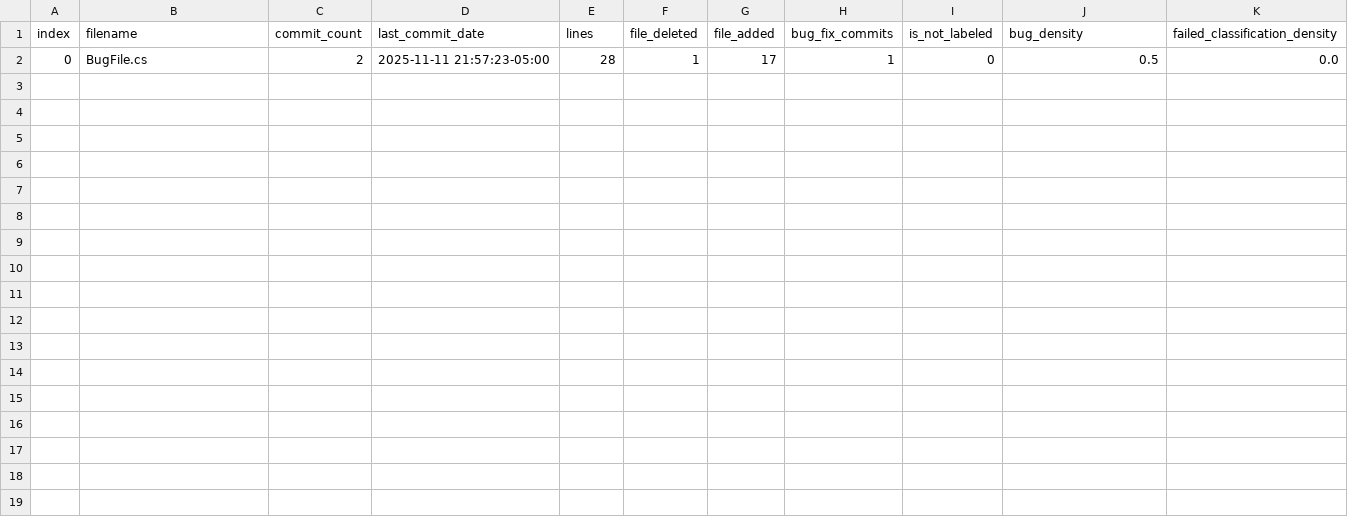
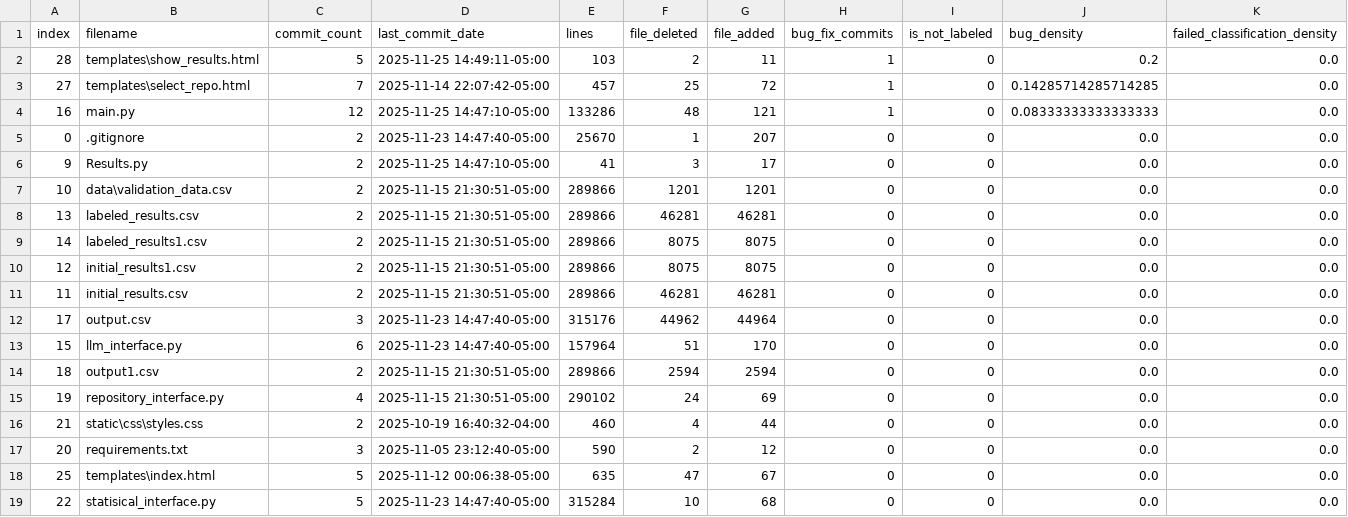
Before and after one commit to RockosBos/CIS580-Code-Review-Assistant, a CSV file: output.csv, drawn as a sheet.

Commit message:
implementation of results data and csv file generation

```diff
--- a/output.csv
+++ b/output.csv
@@ -1,2 +1,19 @@
 index,filename,commit_count,last_commit_date,lines,file_deleted,file_added,bug_fix_commits,is_not_labeled,bug_density,failed_classification_density
-0,BugFile.cs,2,2025-11-11 21:57:23-05:00,28,1,17,1,0,0.5,0.0
+28,templates\show_results.html,5,2025-11-25 14:49:11-05:00,103,2,11,1,0,0.2,0.0
+27,templates\select_repo.html,7,2025-11-14 22:07:42-05:00,457,25,72,1,0,0.14285714285714285,0.0
+16,main.py,12,2025-11-25 14:47:10-05:00,133286,48,121,1,0,0.08333333333333333,0.0
+0,.gitignore,2,2025-11-23 14:47:40-05:00,25670,1,207,0,0,0.0,0.0
+9,Results.py,2,2025-11-25 14:47:10-05:00,41,3,17,0,0,0.0,0.0
+10,data\validation_data.csv,2,2025-11-15 21:30:51-05:00,289866,1201,1201,0,0,0.0,0.0
+13,labeled_results.csv,2,2025-11-15 21:30:51-05:00,289866,46281,46281,0,0,0.0,0.0
+14,labeled_results1.csv,2,2025-11-15 21:30:51-05:00,289866,8075,8075,0,0,0.0,0.0
+12,initial_results1.csv,2,2025-11-15 21:30:51-05:00,289866,8075,8075,0,0,0.0,0.0
+11,initial_results.csv,2,2025-11-15 21:30:51-05:00,289866,46281,46281,0,0,0.0,0.0
+17,output.csv,3,2025-11-23 14:47:40-05:00,315176,44962,44964,0,0,0.0,0.0
+15,llm_interface.py,6,2025-11-23 14:47:40-05:00,157964,51,170,0,0,0.0,0.0
+18,output1.csv,2,2025-11-15 21:30:51-05:00,289866,2594,2594,0,0,0.0,0.0
+19,repository_interface.py,4,2025-11-15 21:30:51-05:00,290102,24,69,0,0,0.0,0.0
+21,static\css\styles.css,2,2025-10-19 16:40:32-04:00,460,4,44,0,0,0.0,0.0
+20,requirements.txt,3,2025-11-05 23:12:40-05:00,590,2,12,0,0,0.0,0.0
+25,templates\index.html,5,2025-11-12 00:06:38-05:00,635,47,67,0,0,0.0,0.0
+22,statisical_interface.py,5,2025-11-23 14:47:40-05:00,315284,10,68,0,0,0.0,0.0
```
Also changed, not shown: 3 other files.
